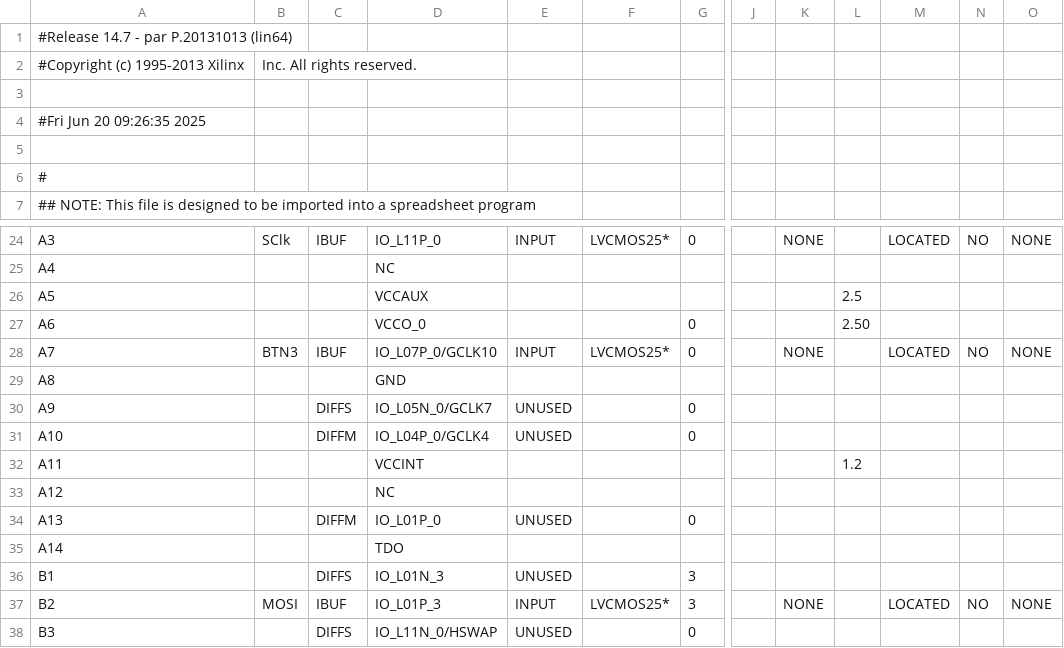
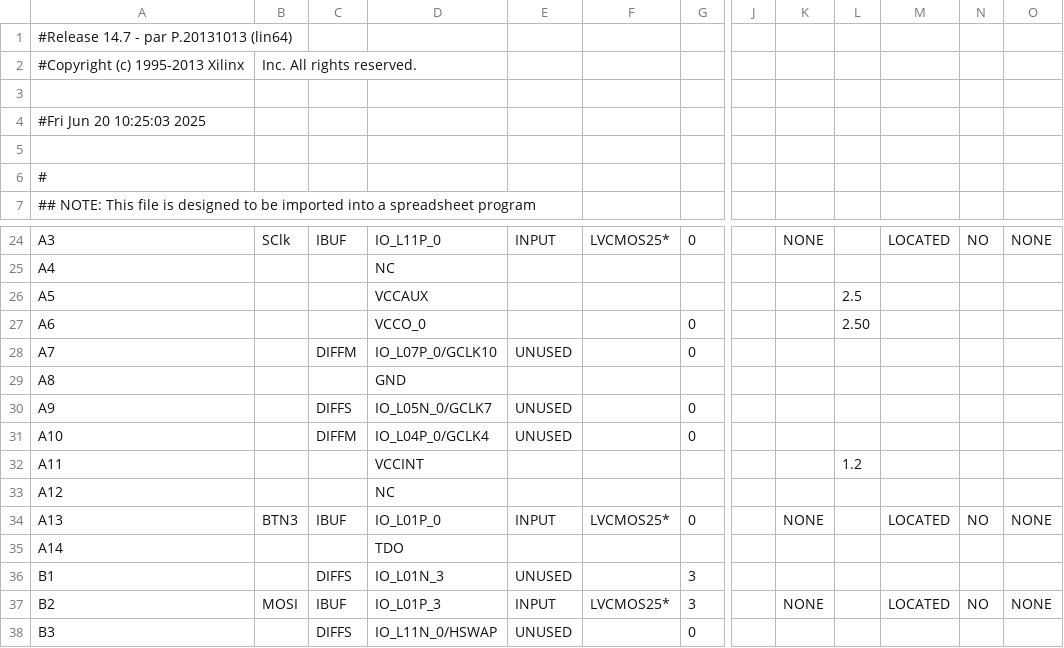
Before and after one commit to MadsRudolph/Oscilloscope_Project, a CSV file: fpga/SignalGenerator/SigGenTop_pad.csv, drawn as a sheet; only a part is shown, gaps mark what is left out; the diff names each change by its address in the sheet, - before the commit and + after, or states it on an @@ line.

Commit message:
Added reset signal from MCU

```diff
--- a/fpga/SignalGenerator/SigGenTop_pad.csv
+++ b/fpga/SignalGenerator/SigGenTop_pad.csv
-A4: #Fri Jun 20 09:26:35 2025
+A4: #Fri Jun 20 10:25:03 2025
-B28: BTN3
+B28: (empty)
-C28: IBUF
+C28: DIFFM
-E28: INPUT
+E28: UNUSED
-F28: LVCMOS25*
+F28: (empty)
-K28: NONE
+K28: (empty)
-M28: LOCATED
+M28: (empty)
-N28: NO
+N28: (empty)
-O28: NONE
+O28: (empty)
-B34: (empty)
+B34: BTN3
-C34: DIFFM
+C34: IBUF
-E34: UNUSED
+E34: INPUT
-F34: (empty)
+F34: LVCMOS25*
-K34: (empty)
+K34: NONE
-M34: (empty)
+M34: LOCATED
-N34: (empty)
+N34: NO
-O34: (empty)
+O34: NONE
```
Also changed, not shown: 43 other files.
